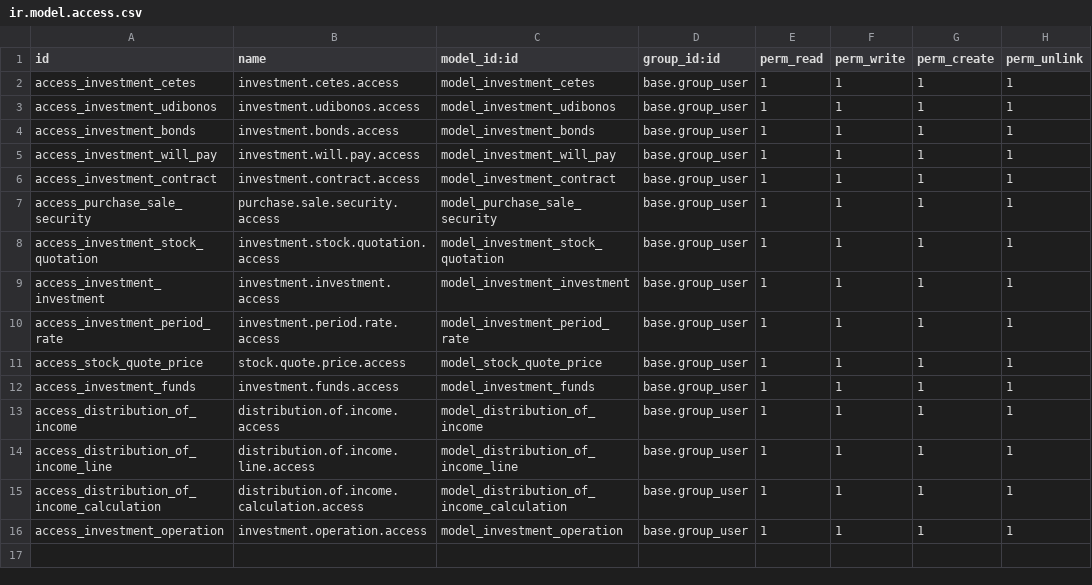
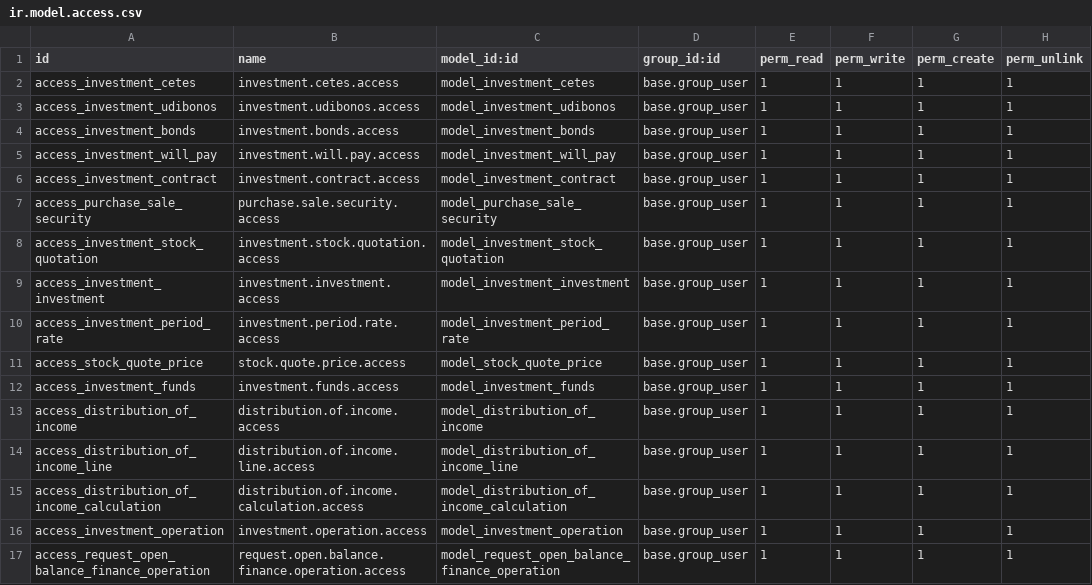
Before and after one commit to Mit-Mut/UNAM-TEST, a CSV file: jt_investment/security/ir.model.access.csv, drawn as a sheet; the diff names each change by its address in the sheet, - before the commit and + after, or states it on an @@ line.

```diff
--- a/jt_investment/security/ir.model.access.csv
+++ b/jt_investment/security/ir.model.access.csv
+row 17: access_request_open_balance_finance_operation | request.open.balance.finance.operation.access | model_request_open_balance_finance_operation | base.group_user | 1 | 1 | 1 | 1
```
Also changed, not shown: jt_projects/security/ir.model.access.csv, 19 other files.
